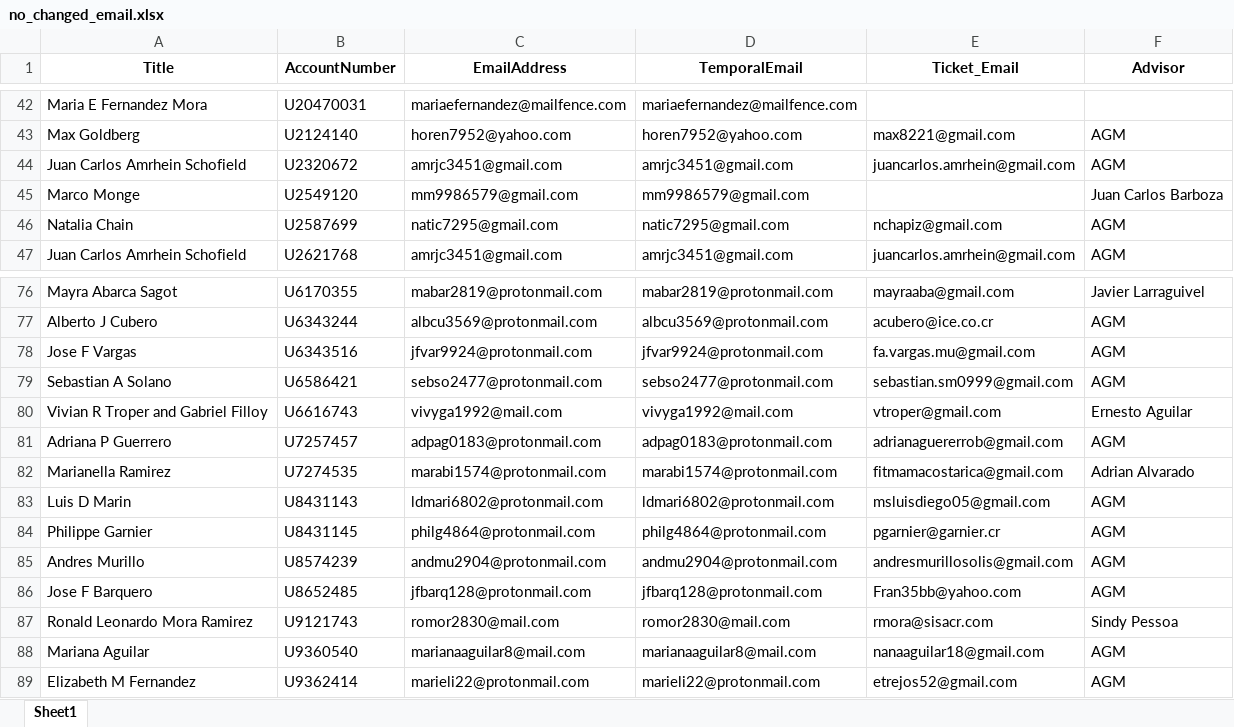
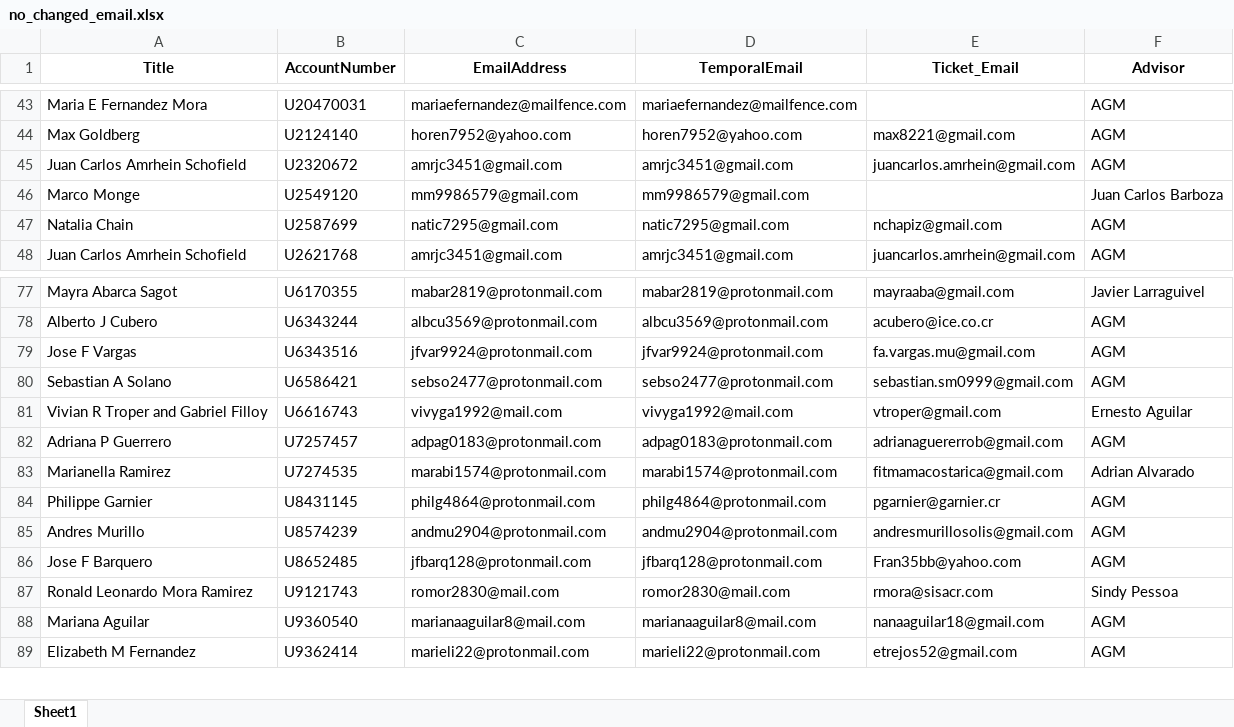
Before and after one commit to agmtrader/agm-api, an Excel workbook: migration/outputs/no_changed_email.xlsx, sheet Sheet1, drawn as a sheet; only a part is shown, gaps mark what is left out; values as stored, in another font and other column widths than the file's, no borders; removed rows and columns are numbered as before the commit, all else as after; the diff covers the shown part only; the diff names each change by its address in the sheet, - before the commit and + after, or states it on an @@ line.

```diff
--- a/migration/outputs/no_changed_email.xlsx (sheet Sheet1)
+++ b/migration/outputs/no_changed_email.xlsx (sheet Sheet1)
-F43 (Advisor): (empty)
+F43 (Advisor): AGM
-row 83: Luis D Marin | U8431143 | ldmari6802@protonmail.com | ldmari6802@protonmail.com | msluisdiego05@gmail.com | AGM
```
Also changed, not shown: 9 added rows, 1 removed row and 37 edited cells elsewhere in this sheet, migration/outputs/new_accounts.xlsx, migration/sources/clients_web.xlsx, 20 other files.
